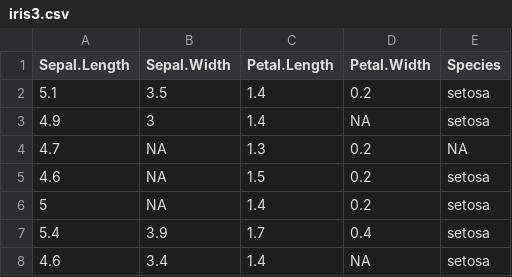
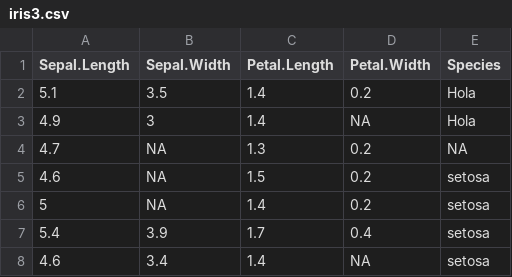
Before and after one commit to acosta187/datos, a CSV file: iris3.csv, drawn as a sheet; only a part is shown.

Commit message:
up1
fgh

```diff
--- a/iris3.csv
+++ b/iris3.csv
@@ -1,4 +1,4 @@
 Sepal.Length,Sepal.Width,Petal.Length,Petal.Width,Species
-5.1,3.5,1.4,0.2,setosa
-4.9,3,1.4,NA,setosa
+5.1,3.5,1.4,0.2,Hola
+4.9,3,1.4,NA,Hola
 4.7,NA,1.3,0.2,NA
```
